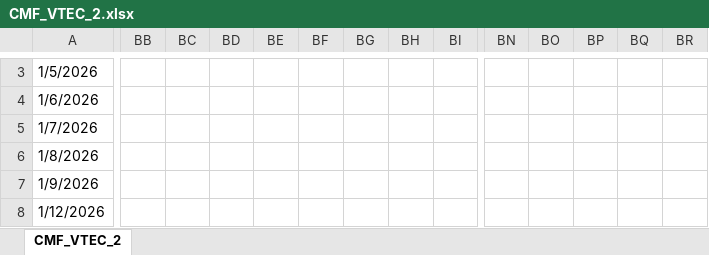
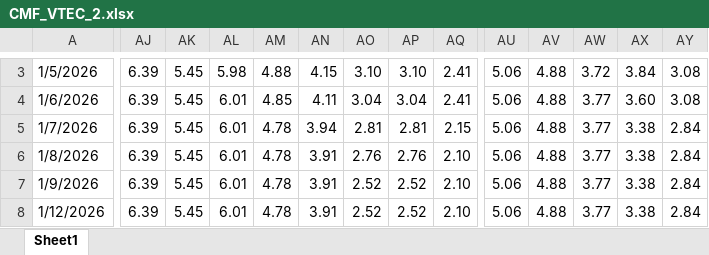
Before and after one commit to mikehyland-quant/backtesting, an Excel workbook: backtests/CMF_VTEC_2.xlsx, sheet Sheet1, drawn as a sheet; only a part is shown, gaps mark what is left out; values as stored, in another font and other column widths than the file's, no cell formats; charts and pictures and conditional formats not drawn; addresses are those after the commit; the diff covers the shown part only; the diff names each change by its address in the sheet, - before the commit and + after, or states it on an @@ line.

```diff
--- a/backtests/CMF_VTEC_2.xlsx (sheet Sheet1)
+++ b/backtests/CMF_VTEC_2.xlsx (sheet Sheet1)
-sheet tab: CMF_VTEC_2
+sheet tab: Sheet1
-AJ3:AJ8: (empty)
+AJ3:AJ8: 6.39
-AK3:AK8: (empty)
+AK3:AK8: 5.45
-AL3: (empty)
+AL3: 5.98
-AM3: (empty)
+AM3: 4.88
-AN3: (empty)
+AN3: 4.15
-AO3: (empty)
+AO3: 3.10
-AP3: (empty)
+AP3: 3.10
-AQ3:AQ4: (empty)
+AQ3:AQ4: 2.41
-AU3:AU8: (empty)
+AU3:AU8: 5.06
-AV3:AV8: (empty)
+AV3:AV8: 4.88
-AW3: (empty)
+AW3: 3.72
-AX3: (empty)
+AX3: 3.84
-AY3:AY4: (empty)
+AY3:AY4: 3.08
-AL4:AL8: (empty)
+AL4:AL8: 6.01
-AM4: (empty)
+AM4: 4.85
-AN4: (empty)
+AN4: 4.11
-AO4: (empty)
+AO4: 3.04
-AP4: (empty)
+AP4: 3.04
-AW4:AW8: (empty)
+AW4:AW8: 3.77
-AX4: (empty)
+AX4: 3.60
-AM5:AM8: (empty)
+AM5:AM8: 4.78
-AN5: (empty)
+AN5: 3.94
-AO5: (empty)
+AO5: 2.81
-AP5: (empty)
+AP5: 2.81
-AQ5: (empty)
+AQ5: 2.15
-AX5:AX8: (empty)
+AX5:AX8: 3.38
-AY5:AY8: (empty)
+AY5:AY8: 2.84
-AN6:AN8: (empty)
+AN6:AN8: 3.91
-AO6: (empty)
+AO6: 2.76
-AP6: (empty)
+AP6: 2.76
-AQ6:AQ8: (empty)
+AQ6:AQ8: 2.10
-AO7:AO8: (empty)
+AO7:AO8: 2.52
-AP7:AP8: (empty)
+AP7:AP8: 2.52
```
Also changed, not shown: 9 added rows, 14 added columns, 57 removed columns and 374 edited cells elsewhere in this sheet, cell formats, formulas that keep their value, charts or pictures, backtests/BNDX_IAGG_2.xlsx, backtests/BWX_IGOV_2.xlsx, 52 other files.
